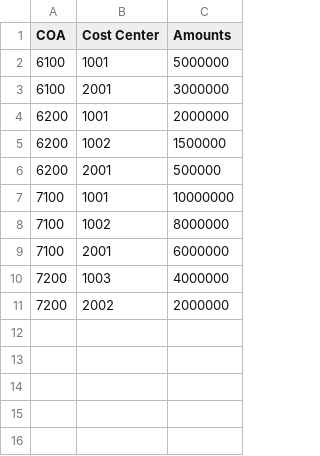
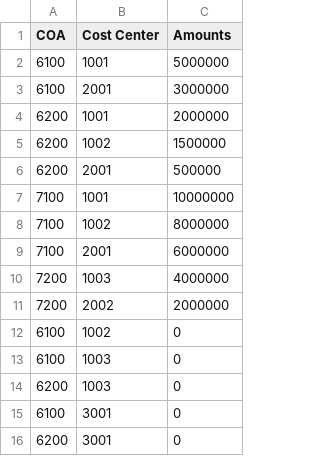
Before and after one commit to tonyy-shin/cost-allocation, a CSV file: sample_data/coa_amount.csv, drawn as a sheet.

Commit message:
feat: changed layout of input data. Removed cc.csv and derive CC list from coa-cc-amounts master. Added master coa_cc_amounts validation.

```diff
--- a/sample_data/coa_amount.csv
+++ b/sample_data/coa_amount.csv
@@ -11 +11,6 @@ COA,Cost Center,Amounts
 7200,2002,2000000
+6100,1002,0
+6100,1003,0
+6200,1003,0
+6100,3001,0
+6200,3001,0
```
Also changed, not shown: sample_data/large_test_cycle.csv, 14 other files.
